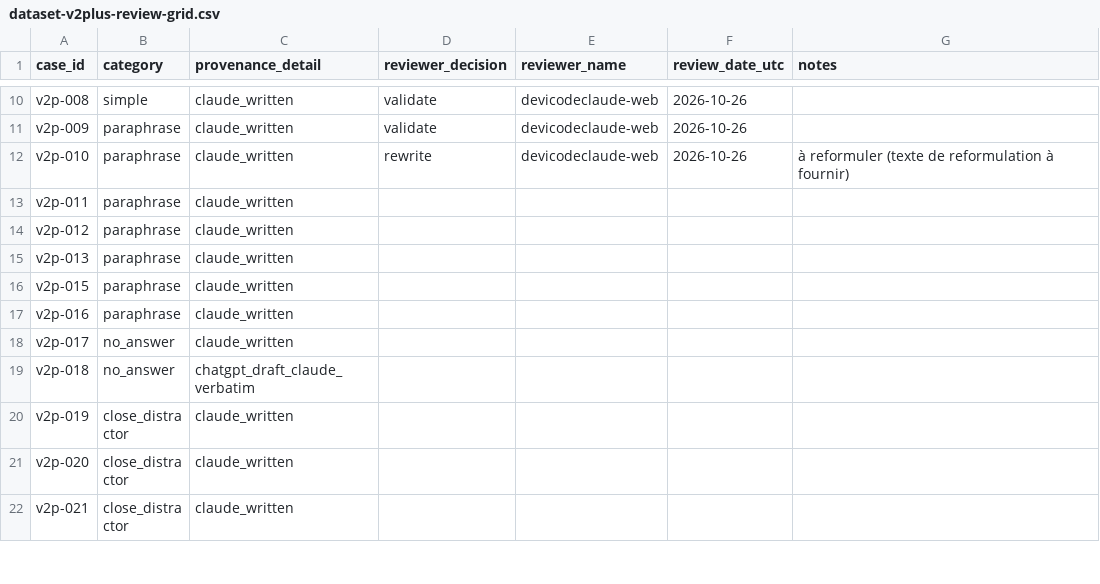
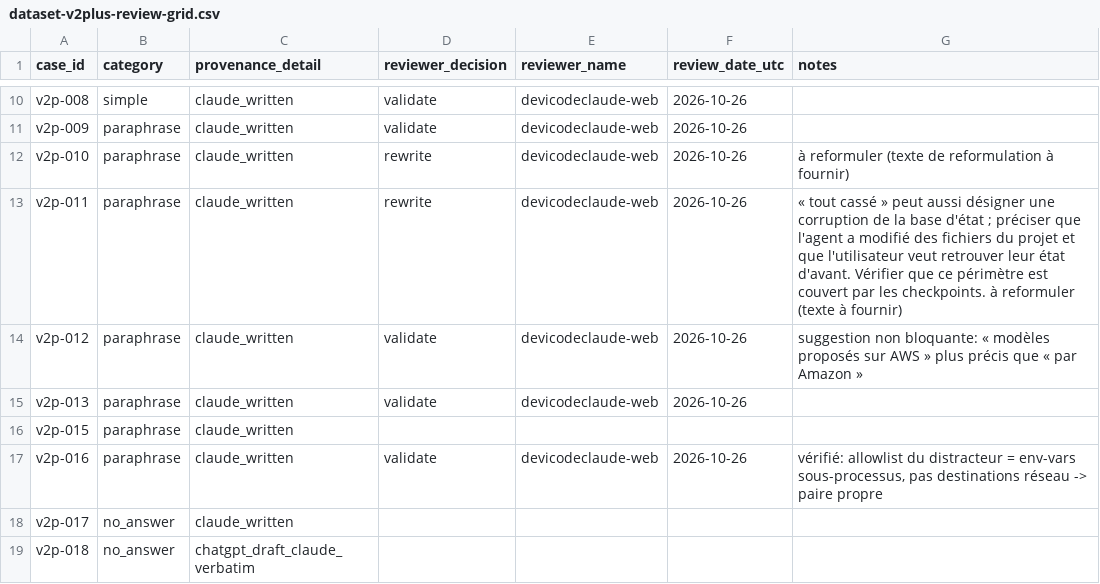
Before and after one commit to devicodeclaude-web/Rag-hermes-agent-, a CSV file: data/review/dataset-v2plus-review-grid.csv, drawn as a sheet; only a part is shown, gaps mark what is left out; the shorter side is filled out with more unchanged rows.

Commit message:
review(v2+): décisions humaines lot 3 partiel (011,012,013,016)
Revue indépendante (devicodeclaude-web, 2026-10-26).
- v2p-011 rewrite (périmètre fichiers projet vs base d'état à préciser ; texte à fournir)
- v2p-012 validate (suggestion wording non bloquante)
- v2p-013 validate
- v2p-016 validate (distracteur egress-internals vérifié: allowlist = env-vars, pas destinations)
v2p-015 en attente (chevauchement partiel du distracteur cron-internals à trancher).
14/32 traités.

```diff
--- a/data/review/dataset-v2plus-review-grid.csv
+++ b/data/review/dataset-v2plus-review-grid.csv
@@ -12,7 +12,7 @@ v2p-009,paraphrase,claude_written,validate,devicodeclaude-web,2026-10-26,
 v2p-010,paraphrase,claude_written,rewrite,devicodeclaude-web,2026-10-26,à reformuler (texte de reformulation à fournir)
-v2p-011,paraphrase,claude_written,,,,
-v2p-012,paraphrase,claude_written,,,,
-v2p-013,paraphrase,claude_written,,,,
+v2p-011,paraphrase,claude_written,rewrite,devicodeclaude-web,2026-10-26,« tout cassé » peut aussi désigner une corruption de la base d'état ; préciser que l'agent a modifié des fichiers du projet et que l'utilisateur veut retrouver leur état d'avant. Vérifier que ce périmètre est couvert par les checkpoints. à reformuler (texte à fournir)
+v2p-012,paraphrase,claude_written,validate,devicodeclaude-web,2026-10-26,suggestion non bloquante: « modèles proposés sur AWS » plus précis que « par Amazon »
+v2p-013,paraphrase,claude_written,validate,devicodeclaude-web,2026-10-26,
 v2p-015,paraphrase,claude_written,,,,
-v2p-016,paraphrase,claude_written,,,,
+v2p-016,paraphrase,claude_written,validate,devicodeclaude-web,2026-10-26,"vérifié: allowlist du distracteur = env-vars sous-processus, pas destinations réseau -> paire propre"
 v2p-017,no_answer,claude_written,,,,
```
